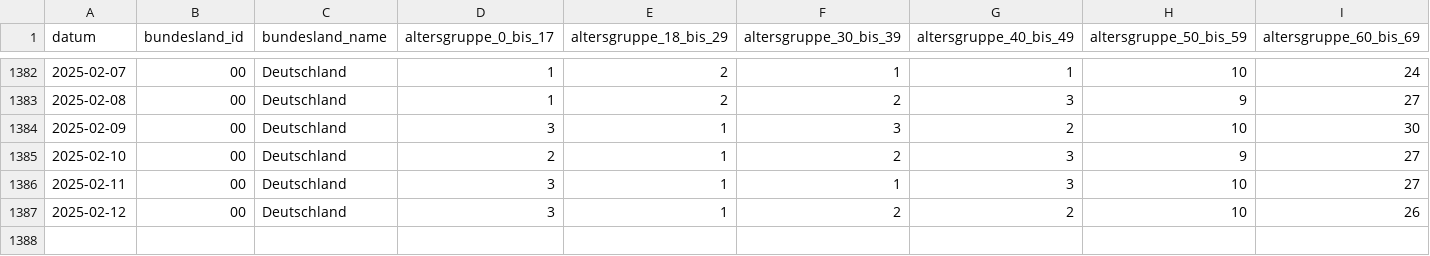
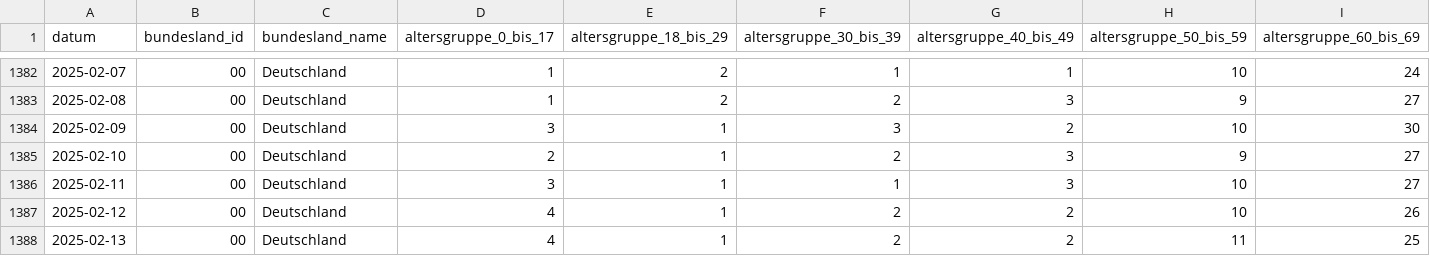
Before and after one commit to robert-koch-institut/Intensivkapazitaeten_und_COVID-19-Intensivbettenbelegung_in_Deutschland, a CSV file: Intensivregister_Deutschland_Altersgruppen.csv, drawn as a sheet; only a part is shown, gaps mark what is left out; rows hold the shown columns only; the diff names each change by its address in the sheet, - before the commit and + after, or states it on an @@ line.

```diff
--- a/Intensivregister_Deutschland_Altersgruppen.csv
+++ b/Intensivregister_Deutschland_Altersgruppen.csv
-D1387 (altersgruppe_0_bis_17): 3
+D1387 (altersgruppe_0_bis_17): 4
+row 1388: 2025-02-13 | 00 | Deutschland | 4 | 1 | 2 | 2 | 11 | 25
```
Also changed, not shown: Intensivregister_Deutschland_Kapazitaeten.csv, 8 other files.
